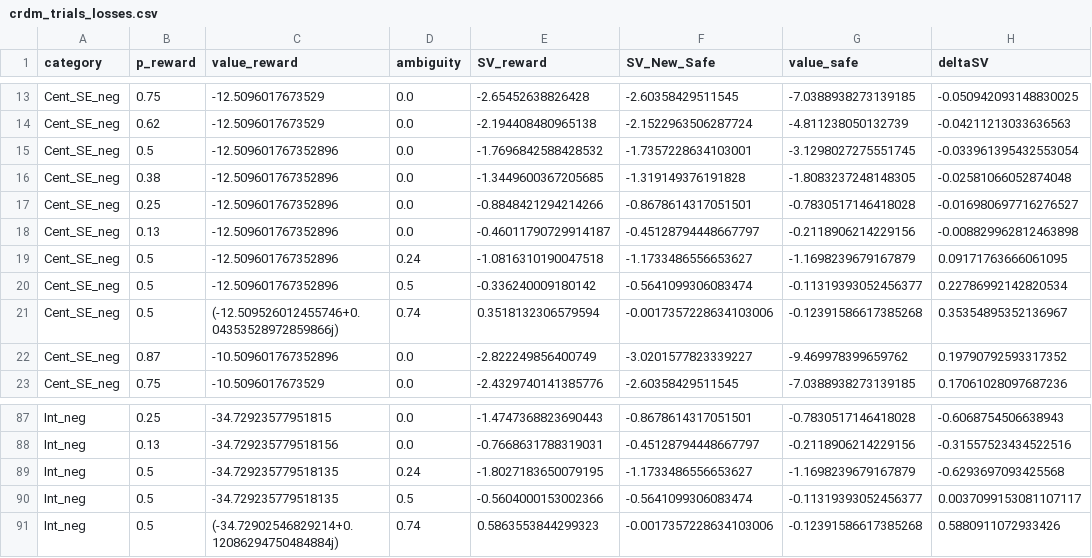
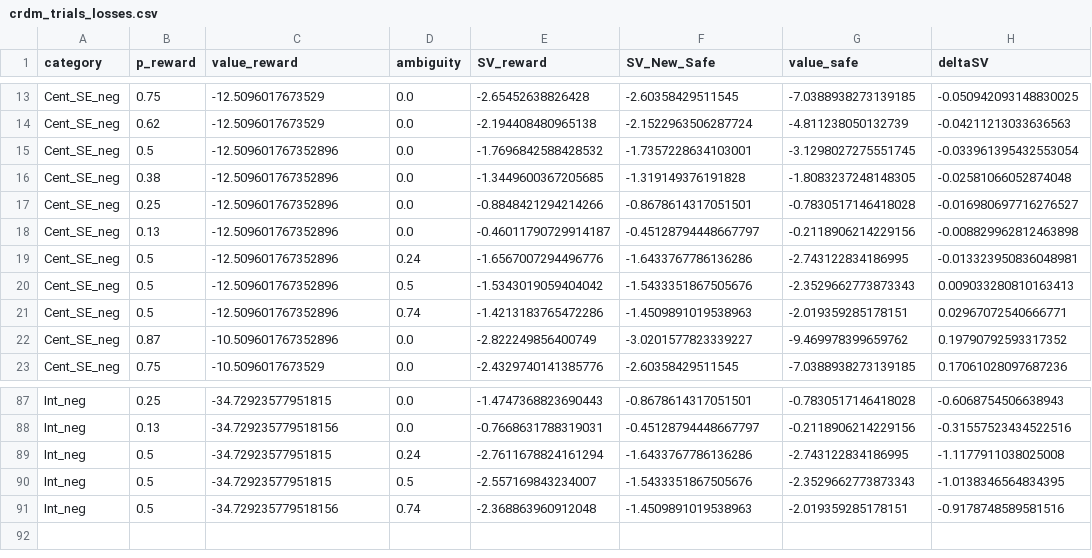
Before and after one commit to CDN-Lab/Adaptive_Choicesets, a CSV file: csv/crdm_trials_losses.csv, drawn as a sheet; only a part is shown, gaps mark what is left out; the diff covers the shown part only.

```diff
--- a/csv/crdm_trials_losses.csv
+++ b/csv/crdm_trials_losses.csv
@@ -18,5 +18,5 @@ Cent_SE_neg,0.25,-12.509601767352896,0.0,-0.8848421294214266,-0.8678614317051501
 Cent_SE_neg,0.13,-12.509601767352896,0.0,-0.46011790729914187,-0.45128794448667797,-0.2118906214229156,-0.008829962812463898
-Cent_SE_neg,0.5,-12.509601767352896,0.24,-1.0816310190047518,-1.1733486556653627,-1.1698239679167879,0.09171763666061095
-Cent_SE_neg,0.5,-12.509601767352896,0.5,-0.336240009180142,-0.5641099306083474,-0.11319393052456377,0.22786992142820534
-Cent_SE_neg,0.5,(-12.509526012455746+0.04353528972859866j),0.74,0.3518132306579594,-0.0017357228634103006,-0.12391586617385268,0.35354895352136967
+Cent_SE_neg,0.5,-12.509601767352896,0.24,-1.6567007294496776,-1.6433767786136286,-2.743122834186995,-0.013323950836048981
+Cent_SE_neg,0.5,-12.509601767352896,0.5,-1.5343019059404042,-1.5433351867505676,-2.3529662773873343,0.009033280810163413
+Cent_SE_neg,0.5,-12.509601767352896,0.74,-1.4213183765472286,-1.4509891019538963,-2.019359285178151,0.02967072540666771
 Cent_SE_neg,0.87,-10.509601767352896,0.0,-2.822249856400749,-3.0201577823339227,-9.469978399659762,0.19790792593317352
@@ -88,4 +88,4 @@ Int_neg,0.25,-34.72923577951815,0.0,-1.4747368823690443,-0.8678614317051501,-0.7
 Int_neg,0.13,-34.729235779518156,0.0,-0.7668631788319031,-0.45128794448667797,-0.2118906214229156,-0.31557523434522516
-Int_neg,0.5,-34.729235779518135,0.24,-1.8027183650079195,-1.1733486556653627,-1.1698239679167879,-0.6293697093425568
-Int_neg,0.5,-34.729235779518135,0.5,-0.5604000153002366,-0.5641099306083474,-0.11319393052456377,0.0037099153081107117
-Int_neg,0.5,(-34.72902546829214+0.12086294750484884j),0.74,0.5863553844299323,-0.0017357228634103006,-0.12391586617385268,0.5880911072933426
+Int_neg,0.5,-34.72923577951815,0.24,-2.7611678824161294,-1.6433767786136286,-2.743122834186995,-1.1177911038025008
+Int_neg,0.5,-34.72923577951815,0.5,-2.557169843234007,-1.5433351867505676,-2.3529662773873343,-1.0138346564834395
+Int_neg,0.5,-34.729235779518156,0.74,-2.368863960912048,-1.4509891019538963,-2.019359285178151,-0.9178748589581516
```
Also changed, not shown: 92 edited cells elsewhere in this file, csv/crdm_trials_gains.csv, 1 other file.
